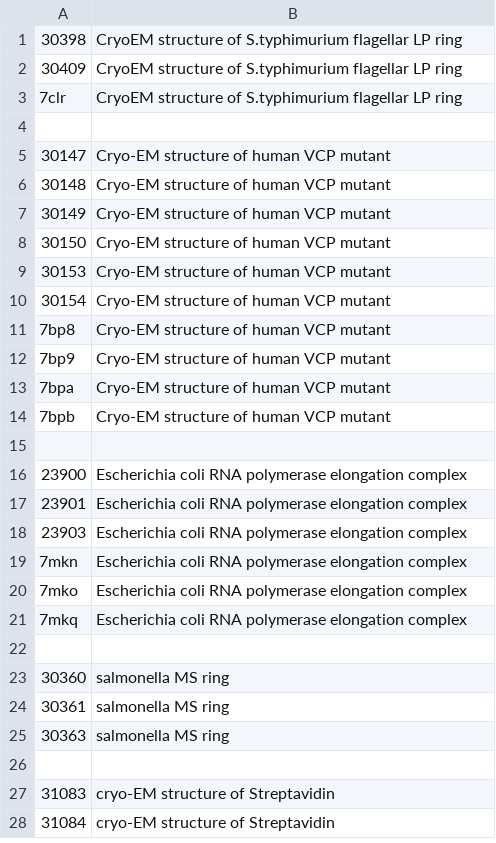
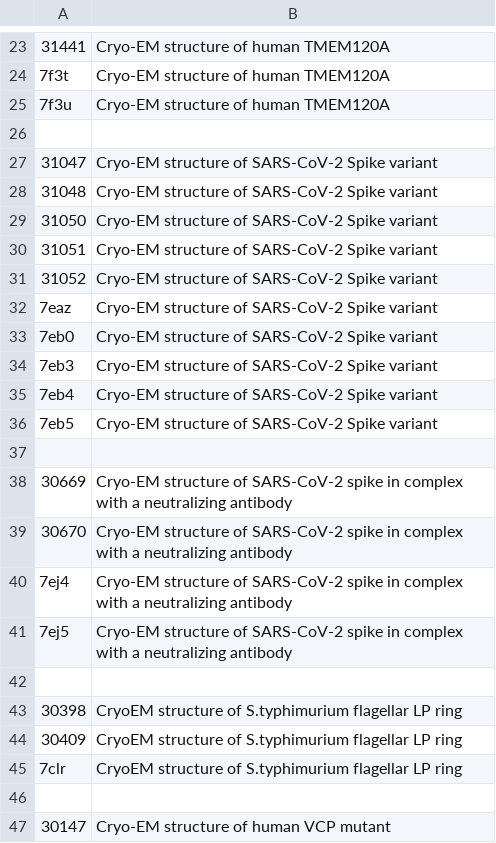
Before and after one commit to hiro111suzu/yorodumi-edit, a TSV file: pap_title.tsv, drawn as a sheet; only a part is shown, gaps mark what is left out; the shorter side is filled out with more unchanged rows; the diff covers the shown part only; the diff names each change by its address in the sheet, - before the commit and + after, or states it on an @@ line.

```diff
--- a/pap_title.tsv
+++ b/pap_title.tsv
+row 23: 31441 | Cryo-EM structure of human TMEM120A
+row 24: 7f3t | Cryo-EM structure of human TMEM120A
+row 25: 7f3u | Cryo-EM structure of human TMEM120A
+row 26: (empty)
+row 27: 31047 | Cryo-EM structure of SARS-CoV-2 Spike variant
+row 28: 31048 | Cryo-EM structure of SARS-CoV-2 Spike variant
+row 29: 31050 | Cryo-EM structure of SARS-CoV-2 Spike variant
+row 30: 31051 | Cryo-EM structure of SARS-CoV-2 Spike variant
+row 31: 31052 | Cryo-EM structure of SARS-CoV-2 Spike variant
+row 32: 7eaz | Cryo-EM structure of SARS-CoV-2 Spike variant
+row 33: 7eb0 | Cryo-EM structure of SARS-CoV-2 Spike variant
+row 34: 7eb3 | Cryo-EM structure of SARS-CoV-2 Spike variant
+row 35: 7eb4 | Cryo-EM structure of SARS-CoV-2 Spike variant
+row 36: 7eb5 | Cryo-EM structure of SARS-CoV-2 Spike variant
+row 37: (empty)
+row 38: 30669 | Cryo-EM structure of SARS-CoV-2 spike in complex with a neutralizing antibody
+row 39: 30670 | Cryo-EM structure of SARS-CoV-2 spike in complex with a neutralizing antibody
+row 40: 7ej4 | Cryo-EM structure of SARS-CoV-2 spike in complex with a neutralizing antibody
+row 41: 7ej5 | Cryo-EM structure of SARS-CoV-2 spike in complex with a neutralizing antibody
+row 42: (empty)
```
Also changed, not shown: 29 added rows elsewhere in this file, categ.tsv, mng_config.tsv, 7 other files.
